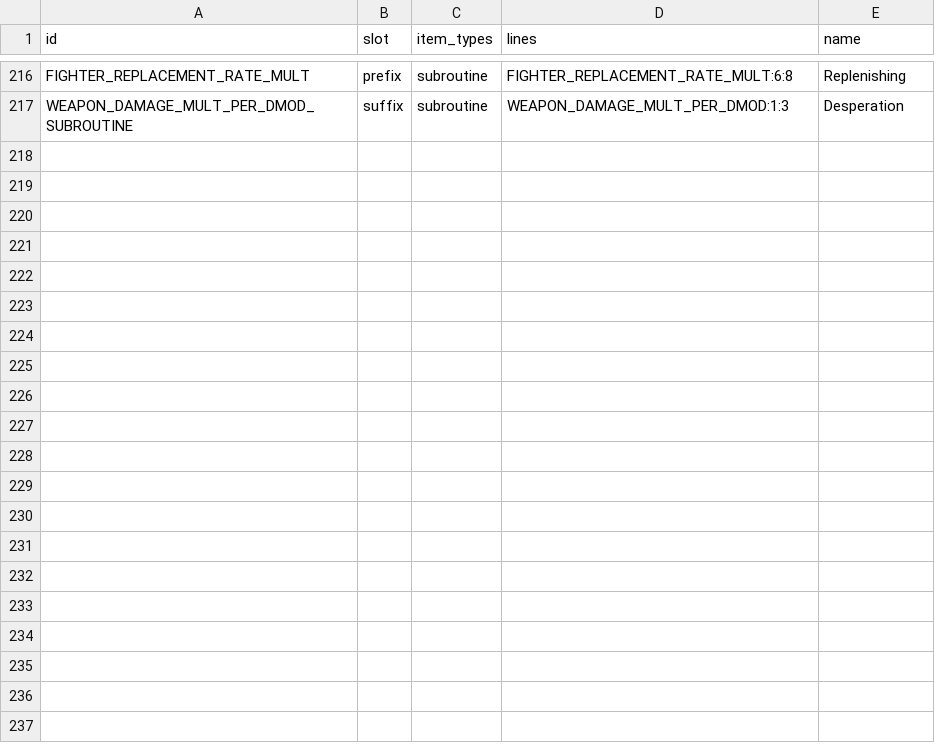
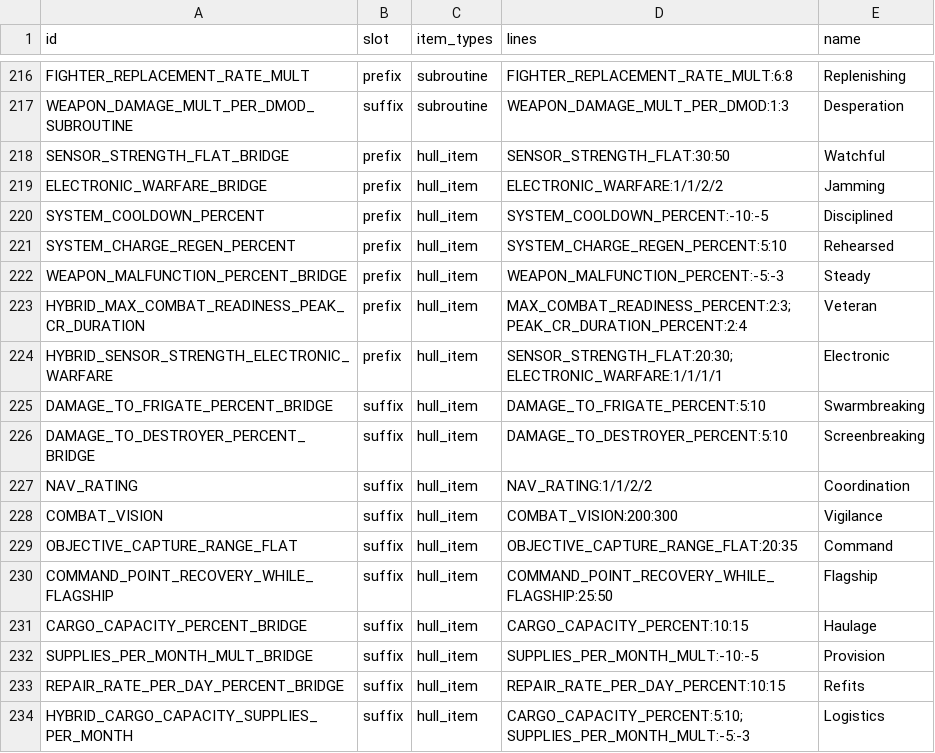
Before and after one commit to ExiledPortals/ExiledSector, a CSV file: data/config/exiledSector/item_modifiers.csv, drawn as a sheet; only a part is shown, gaps mark what is left out.

```diff
--- a/data/config/exiledSector/item_modifiers.csv
+++ b/data/config/exiledSector/item_modifiers.csv
@@ -217 +217,18 @@ FIGHTER_REPLACEMENT_RATE_MULT,prefix,subroutine,FIGHTER_REPLACEMENT_RATE_MULT:6:
 WEAPON_DAMAGE_MULT_PER_DMOD_SUBROUTINE,suffix,subroutine,WEAPON_DAMAGE_MULT_PER_DMOD:1:3,Desperation
+SENSOR_STRENGTH_FLAT_BRIDGE,prefix,hull_item,SENSOR_STRENGTH_FLAT:30:50,Watchful
+ELECTRONIC_WARFARE_BRIDGE,prefix,hull_item,ELECTRONIC_WARFARE:1/1/2/2,Jamming
+SYSTEM_COOLDOWN_PERCENT,prefix,hull_item,SYSTEM_COOLDOWN_PERCENT:-10:-5,Disciplined
+SYSTEM_CHARGE_REGEN_PERCENT,prefix,hull_item,SYSTEM_CHARGE_REGEN_PERCENT:5:10,Rehearsed
+WEAPON_MALFUNCTION_PERCENT_BRIDGE,prefix,hull_item,WEAPON_MALFUNCTION_PERCENT:-5:-3,Steady
+HYBRID_MAX_COMBAT_READINESS_PEAK_CR_DURATION,prefix,hull_item,MAX_COMBAT_READINESS_PERCENT:2:3; PEAK_CR_DURATION_PERCENT:2:4,Veteran
+HYBRID_SENSOR_STRENGTH_ELECTRONIC_WARFARE,prefix,hull_item,SENSOR_STRENGTH_FLAT:20:30; ELECTRONIC_WARFARE:1/1/1/1,Electronic
+DAMAGE_TO_FRIGATE_PERCENT_BRIDGE,suffix,hull_item,DAMAGE_TO_FRIGATE_PERCENT:5:10,Swarmbreaking
+DAMAGE_TO_DESTROYER_PERCENT_BRIDGE,suffix,hull_item,DAMAGE_TO_DESTROYER_PERCENT:5:10,Screenbreaking
+NAV_RATING,suffix,hull_item,NAV_RATING:1/1/2/2,Coordination
+COMBAT_VISION,suffix,hull_item,COMBAT_VISION:200:300,Vigilance
+OBJECTIVE_CAPTURE_RANGE_FLAT,suffix,hull_item,OBJECTIVE_CAPTURE_RANGE_FLAT:20:35,Command
+COMMAND_POINT_RECOVERY_WHILE_FLAGSHIP,suffix,hull_item,COMMAND_POINT_RECOVERY_WHILE_FLAGSHIP:25:50,Flagship
+CARGO_CAPACITY_PERCENT_BRIDGE,suffix,hull_item,CARGO_CAPACITY_PERCENT:10:15,Haulage
+SUPPLIES_PER_MONTH_MULT_BRIDGE,suffix,hull_item,SUPPLIES_PER_MONTH_MULT:-10:-5,Provision
+REPAIR_RATE_PER_DAY_PERCENT_BRIDGE,suffix,hull_item,REPAIR_RATE_PER_DAY_PERCENT:10:15,Refits
+HYBRID_CARGO_CAPACITY_SUPPLIES_PER_MONTH,suffix,hull_item,CARGO_CAPACITY_PERCENT:5:10; SUPPLIES_PER_MONTH_MULT:-5:-3,Logistics
```
Also changed, not shown: data/config/exiledSector/hull_items.csv, 3 other files.
